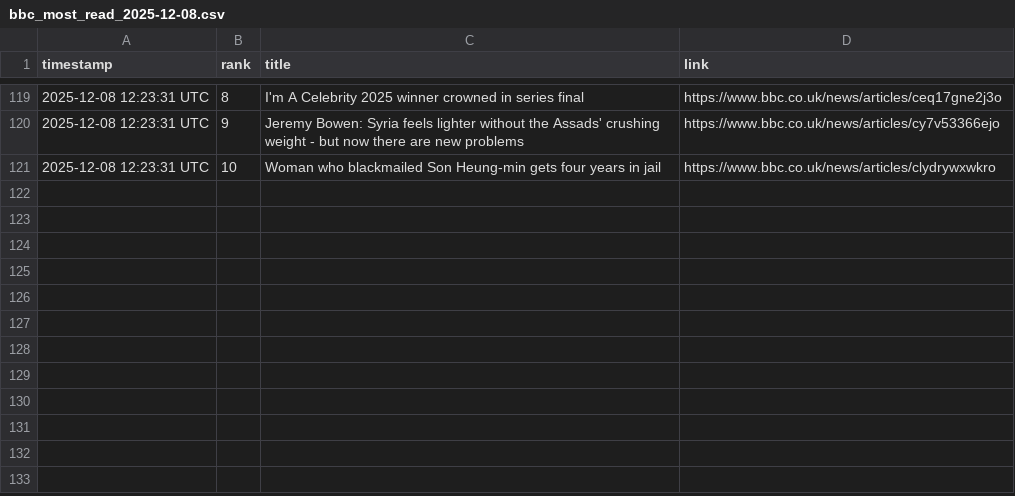
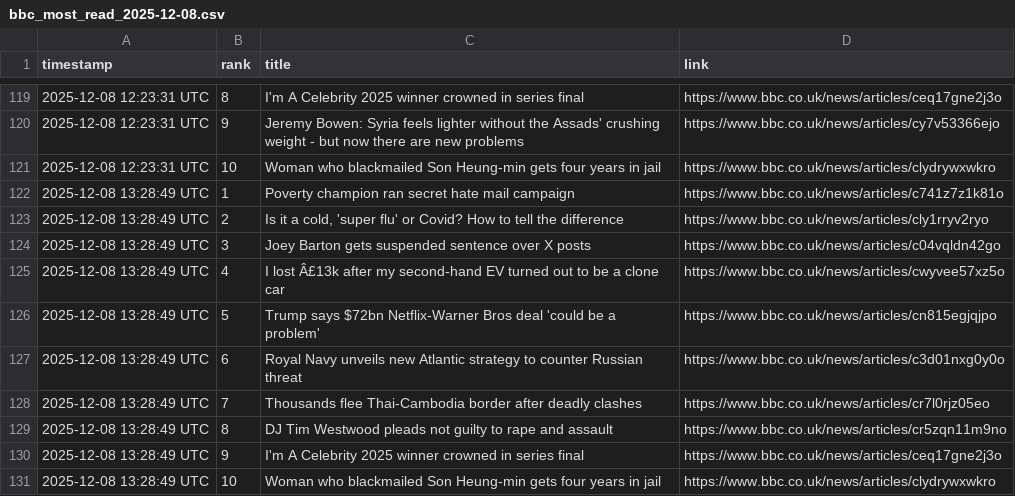
Before and after one commit to alastairherd/bbc_news_logger, a CSV file: data/bbc_most_read_2025-12-08.csv, drawn as a sheet; only a part is shown, gaps mark what is left out; the diff names each change by its address in the sheet, - before the commit and + after, or states it on an @@ line.

```diff
--- a/data/bbc_most_read_2025-12-08.csv
+++ b/data/bbc_most_read_2025-12-08.csv
+row 122: 2025-12-08 13:28:49 UTC | 1 | Poverty champion ran secret hate mail campaign | https://www.bbc.co.uk/news/articles/c741z7z1k81o
+row 123: 2025-12-08 13:28:49 UTC | 2 | Is it a cold, 'super flu' or Covid? How to tell the difference | https://www.bbc.co.uk/news/articles/cly1rryv2ryo
+row 124: 2025-12-08 13:28:49 UTC | 3 | Joey Barton gets suspended sentence over X posts | https://www.bbc.co.uk/news/articles/c04vqldn42go
+row 125: 2025-12-08 13:28:49 UTC | 4 | I lost Â£13k after my second-hand EV turned out to be a clone car | https://www.bbc.co.uk/news/articles/cwyvee57xz5o
+row 126: 2025-12-08 13:28:49 UTC | 5 | Trump says $72bn Netflix-Warner Bros deal 'could be a problem' | https://www.bbc.co.uk/news/articles/cn815egjqjpo
+row 127: 2025-12-08 13:28:49 UTC | 6 | Royal Navy unveils new Atlantic strategy to counter Russian threat | https://www.bbc.co.uk/news/articles/c3d01nxg0y0o
+row 128: 2025-12-08 13:28:49 UTC | 7 | Thousands flee Thai-Cambodia border after deadly clashes | https://www.bbc.co.uk/news/articles/cr7l0rjz05eo
+row 129: 2025-12-08 13:28:49 UTC | 8 | DJ Tim Westwood pleads not guilty to rape and assault | https://www.bbc.co.uk/news/articles/cr5zqn11m9no
+row 130: 2025-12-08 13:28:49 UTC | 9 | I'm A Celebrity 2025 winner crowned in series final | https://www.bbc.co.uk/news/articles/ceq17gne2j3o
+row 131: 2025-12-08 13:28:49 UTC | 10 | Woman who blackmailed Son Heung-min gets four years in jail | https://www.bbc.co.uk/news/articles/clydrywxwkro
```
Also changed, not shown: data/bbc_front_page_promos_2025-12-08.csv.
